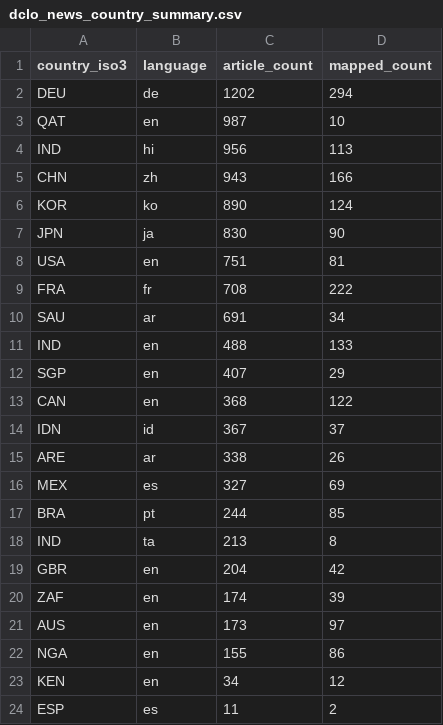
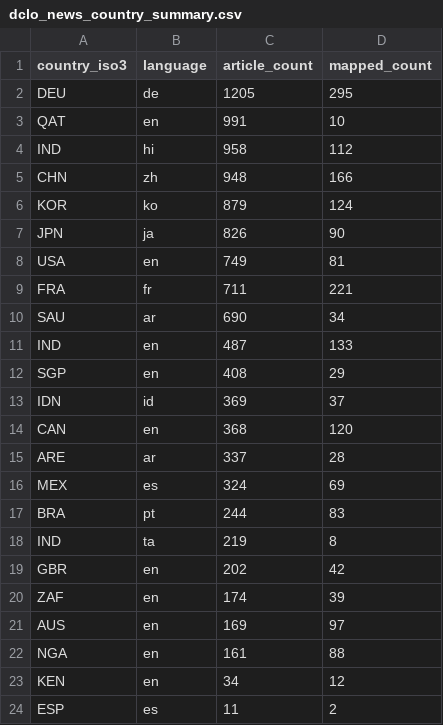
Before and after one commit to techpolicycomms/dclo-dual-track-dashboard, a CSV file: data/gold/dclo_news_country_summary.csv, drawn as a sheet.

```diff
--- a/data/gold/dclo_news_country_summary.csv
+++ b/data/gold/dclo_news_country_summary.csv
@@ -1,23 +1,23 @@
 country_iso3,language,article_count,mapped_count
-DEU,de,1202,294
-QAT,en,987,10
-IND,hi,956,113
-CHN,zh,943,166
-KOR,ko,890,124
-JPN,ja,830,90
-USA,en,751,81
-FRA,fr,708,222
-SAU,ar,691,34
-IND,en,488,133
-SGP,en,407,29
-CAN,en,368,122
-IDN,id,367,37
-ARE,ar,338,26
-MEX,es,327,69
-BRA,pt,244,85
-IND,ta,213,8
-GBR,en,204,42
+DEU,de,1205,295
+QAT,en,991,10
+IND,hi,958,112
+CHN,zh,948,166
+KOR,ko,879,124
+JPN,ja,826,90
+USA,en,749,81
+FRA,fr,711,221
+SAU,ar,690,34
+IND,en,487,133
+SGP,en,408,29
+IDN,id,369,37
+CAN,en,368,120
+ARE,ar,337,28
+MEX,es,324,69
+BRA,pt,244,83
+IND,ta,219,8
+GBR,en,202,42
 ZAF,en,174,39
-AUS,en,173,97
-NGA,en,155,86
+AUS,en,169,97
+NGA,en,161,88
 KEN,en,34,12
```
Also changed, not shown: 2 other files.
